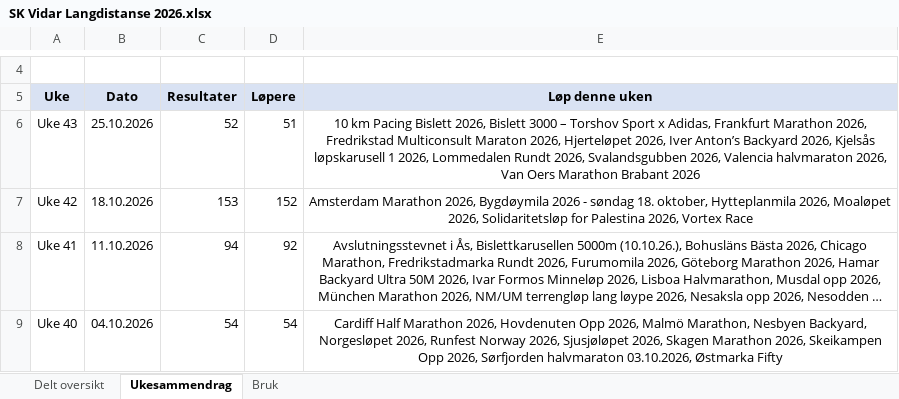
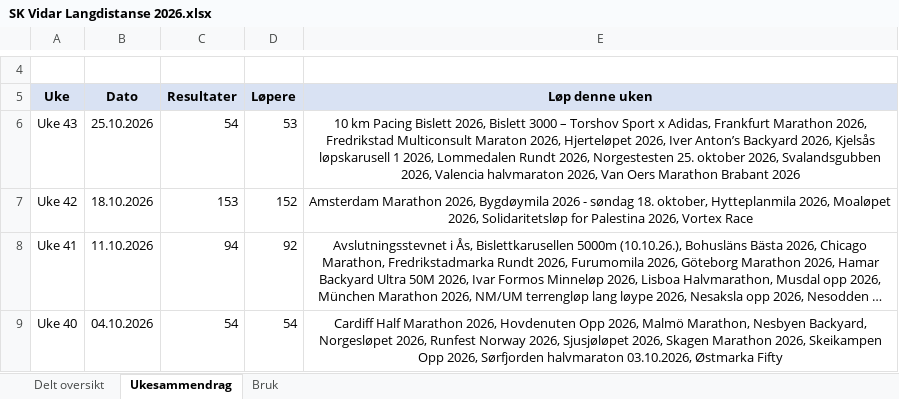
Before and after one commit to gustavByte/sk-vidar-2026-resultater, an Excel workbook: data/delt_oversikt/SK Vidar Langdistanse 2026.xlsx, sheet Ukesammendrag, drawn as a sheet; only a part is shown, gaps mark what is left out; long unchanged cells end in …; values as stored, in another font and other column widths than the file's, no borders; table styles not drawn; the diff names each change by its address in the sheet, - before the commit and + after, or states it on an @@ line.

Commit message:
Publish 2 approved SK Vidar results

```diff
--- a/data/delt_oversikt/SK Vidar Langdistanse 2026.xlsx (sheet Ukesammendrag)
+++ b/data/delt_oversikt/SK Vidar Langdistanse 2026.xlsx (sheet Ukesammendrag)
-C6 (Resultater): 52
+C6 (Resultater): 54
-D6 (Løpere): 51
+D6 (Løpere): 53
-E6 (Løp denne uken): …Rundt 2026, Svalandsgubben 2026,…
+E6 (Løp denne uken): …Rundt 2026, Norgestesten 25. oktober 2026, Svalandsgubben 2026,…
```
Also changed, not shown: sheet Delt oversikt, 3 other files.
